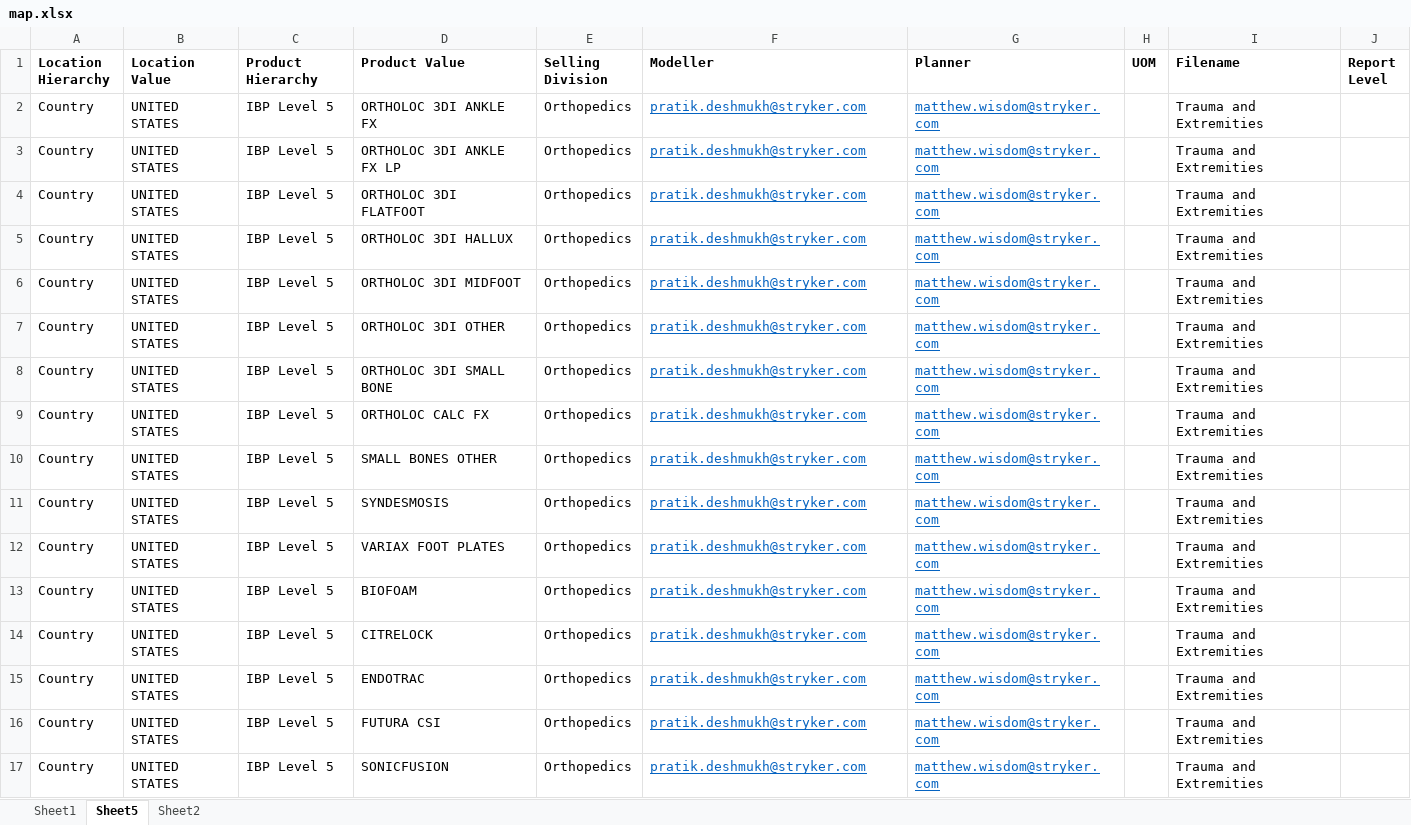
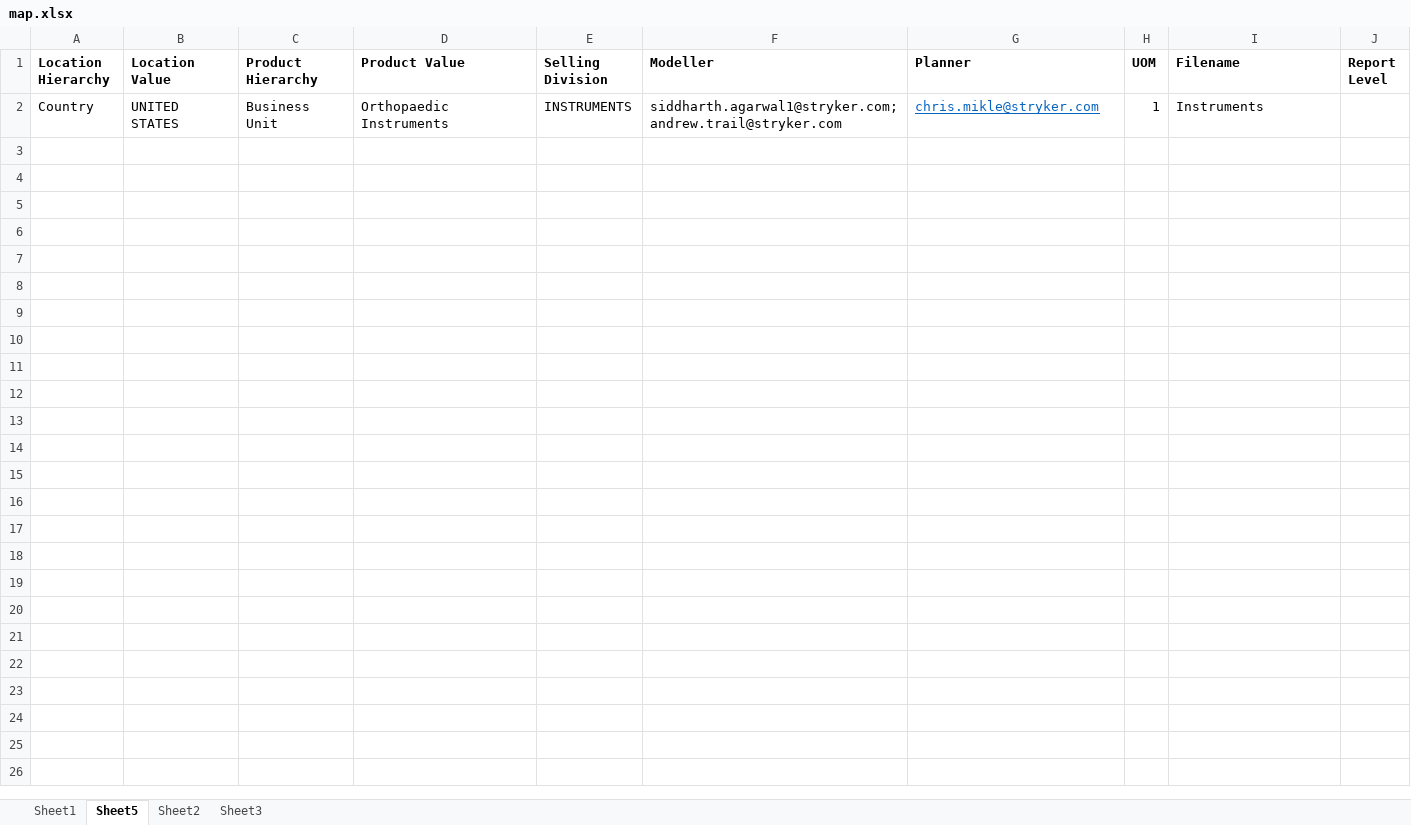
Before and after one commit to mswastik/autoinsights, an Excel workbook: map.xlsx, sheet Sheet5, drawn as a sheet; values as stored, in another font and other column widths than the file's, no borders; removed rows and columns are numbered as before the commit, all else as after; the diff names each change by its address in the sheet, - before the commit and + after, or states it on an @@ line.

Commit message:
implemented insight level Upper Extremities

```diff
--- a/map.xlsx (sheet Sheet5)
+++ b/map.xlsx (sheet Sheet5)
+sheet tab: Sheet3
-row 2: Country | UNITED STATES | IBP Level 5 | ORTHOLOC 3DI ANKLE FX | Orthopedics | pratik.deshmukh@stryker.com | matthew.wisdom@stryker.com |  | Trauma and Extremities
-row 3: Country | UNITED STATES | IBP Level 5 | ORTHOLOC 3DI ANKLE FX LP | Orthopedics | pratik.deshmukh@stryker.com | matthew.wisdom@stryker.com |  | Trauma and Extremities
-row 4: Country | UNITED STATES | IBP Level 5 | ORTHOLOC 3DI FLATFOOT | Orthopedics | pratik.deshmukh@stryker.com | matthew.wisdom@stryker.com |  | Trauma and Extremities
-row 5: Country | UNITED STATES | IBP Level 5 | ORTHOLOC 3DI HALLUX | Orthopedics | pratik.deshmukh@stryker.com | matthew.wisdom@stryker.com |  | Trauma and Extremities
-row 6: Country | UNITED STATES | IBP Level 5 | ORTHOLOC 3DI MIDFOOT | Orthopedics | pratik.deshmukh@stryker.com | matthew.wisdom@stryker.com |  | Trauma and Extremities
-C2 (Product Hierarchy): IBP Level 5
+C2 (Product Hierarchy): Business Unit
-D2 (Product Value): ORTHOLOC 3DI OTHER
+D2 (Product Value): Orthopaedic Instruments
-E2 (Selling Division): Orthopedics
+E2 (Selling Division): INSTRUMENTS
-F2 (Modeller): pratik.deshmukh@stryker.com
+F2 (Modeller): siddharth.agarwal1@stryker.com; andrew.trail@stryker.com
@@ F2 underline: on → off, text colour: #0563C1 → black @@
-G2 (Planner): matthew.wisdom@stryker.com
+G2 (Planner): chris.mikle@stryker.com
-H2 (UOM): (empty)
+H2 (UOM): 1
-I2 (Filename): Trauma and Extremities
+I2 (Filename): Instruments
-row 8: Country | UNITED STATES | IBP Level 5 | ORTHOLOC 3DI SMALL BONE | Orthopedics | pratik.deshmukh@stryker.com | matthew.wisdom@stryker.com |  | Trauma and Extremities
-row 9: Country | UNITED STATES | IBP Level 5 | ORTHOLOC CALC FX | Orthopedics | pratik.deshmukh@stryker.com | matthew.wisdom@stryker.com |  | Trauma and Extremities
-row 10: Country | UNITED STATES | IBP Level 5 | SMALL BONES OTHER | Orthopedics | pratik.deshmukh@stryker.com | matthew.wisdom@stryker.com |  | Trauma and Extremities
-row 11: Country | UNITED STATES | IBP Level 5 | SYNDESMOSIS | Orthopedics | pratik.deshmukh@stryker.com | matthew.wisdom@stryker.com |  | Trauma and Extremities
-row 12: Country | UNITED STATES | IBP Level 5 | VARIAX FOOT PLATES | Orthopedics | pratik.deshmukh@stryker.com | matthew.wisdom@stryker.com |  | Trauma and Extremities
-row 13: Country | UNITED STATES | IBP Level 5 | BIOFOAM | Orthopedics | pratik.deshmukh@stryker.com | matthew.wisdom@stryker.com |  | Trauma and Extremities
-row 14: Country | UNITED STATES | IBP Level 5 | CITRELOCK | Orthopedics | pratik.deshmukh@stryker.com | matthew.wisdom@stryker.com |  | Trauma and Extremities
-row 15: Country | UNITED STATES | IBP Level 5 | ENDOTRAC | Orthopedics | pratik.deshmukh@stryker.com | matthew.wisdom@stryker.com |  | Trauma and Extremities
-row 16: Country | UNITED STATES | IBP Level 5 | FUTURA CSI | Orthopedics | pratik.deshmukh@stryker.com | matthew.wisdom@stryker.com |  | Trauma and Extremities
-row 17: Country | UNITED STATES | IBP Level 5 | SONICFUSION | Orthopedics | pratik.deshmukh@stryker.com | matthew.wisdom@stryker.com |  | Trauma and Extremities
```
Also changed, not shown: sheet Sheet2, 2 other files.
